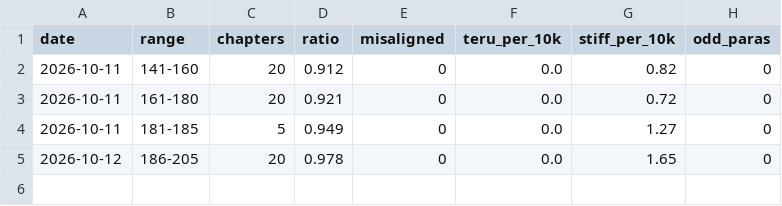
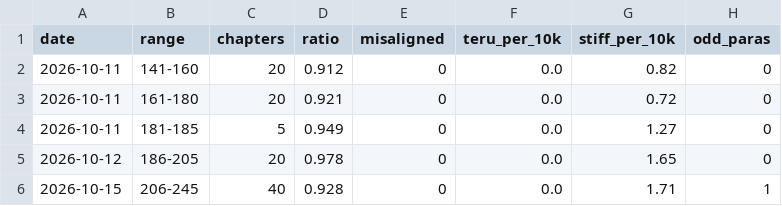
Before and after one commit to pikar10tu/pikas-novel-reader, a CSV file: novels/dragon/audit_log.csv, drawn as a sheet; the diff names each change by its address in the sheet, - before the commit and + after, or states it on an @@ line.

```diff
--- a/novels/dragon/audit_log.csv
+++ b/novels/dragon/audit_log.csv
+row 6: 2026-10-15 | 206-245 | 40 | 0.928 | 0 | 0.0 | 1.71 | 1
```
